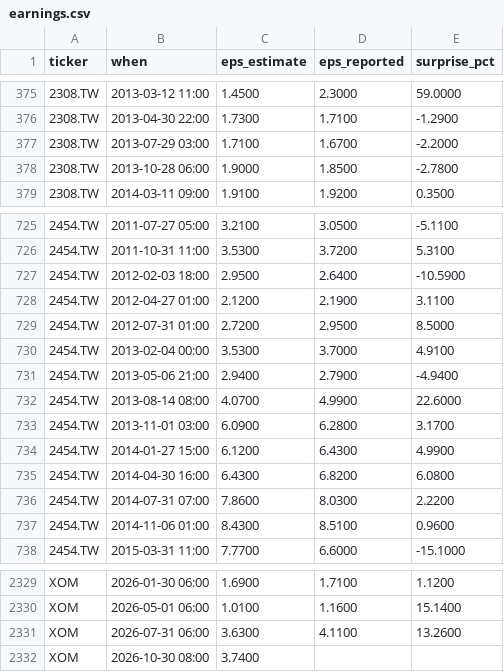
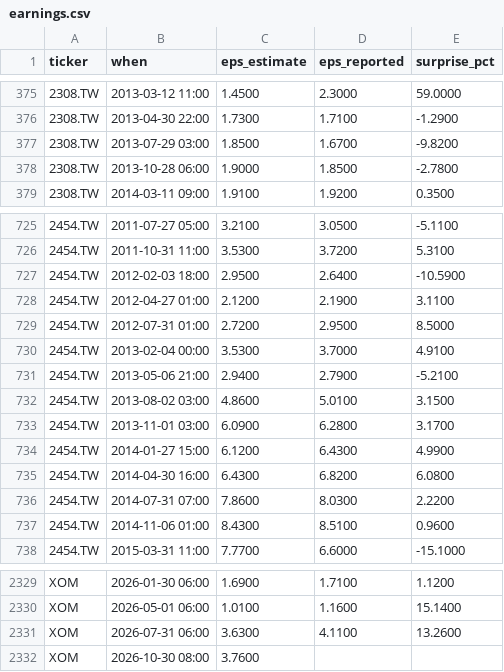
Before and after one commit to ebenezer61/ebenezer61.github.io, a CSV file: tools/stocks/cache/earnings.csv, drawn as a sheet; only a part is shown, gaps mark what is left out.

```diff
--- a/tools/stocks/cache/earnings.csv
+++ b/tools/stocks/cache/earnings.csv
@@ -376,3 +376,3 @@ ticker,when,eps_estimate,eps_reported,surprise_pct
 2308.TW,2013-04-30 22:00,1.7300,1.7100,-1.2900
-2308.TW,2013-07-29 03:00,1.7100,1.6700,-2.2000
+2308.TW,2013-07-29 03:00,1.8500,1.6700,-9.8200
 2308.TW,2013-10-28 06:00,1.9000,1.8500,-2.7800
@@ -730,4 +730,4 @@ ticker,when,eps_estimate,eps_reported,surprise_pct
 2454.TW,2013-02-04 00:00,3.5300,3.7000,4.9100
-2454.TW,2013-05-06 21:00,2.9400,2.7900,-4.9400
-2454.TW,2013-08-14 08:00,4.0700,4.9900,22.6000
+2454.TW,2013-05-06 21:00,2.9400,2.7900,-5.2100
+2454.TW,2013-08-02 03:00,4.8600,5.0100,3.1500
 2454.TW,2013-11-01 03:00,6.0900,6.2800,3.1700
@@ -2331,2 +2331,2 @@ XOM,2026-05-01 06:00,1.0100,1.1600,15.1400
 XOM,2026-07-31 06:00,3.6300,4.1100,13.2600
-XOM,2026-10-30 08:00,3.7400,,
+XOM,2026-10-30 08:00,3.7600,,
```
Also changed, not shown: 5 other files.
